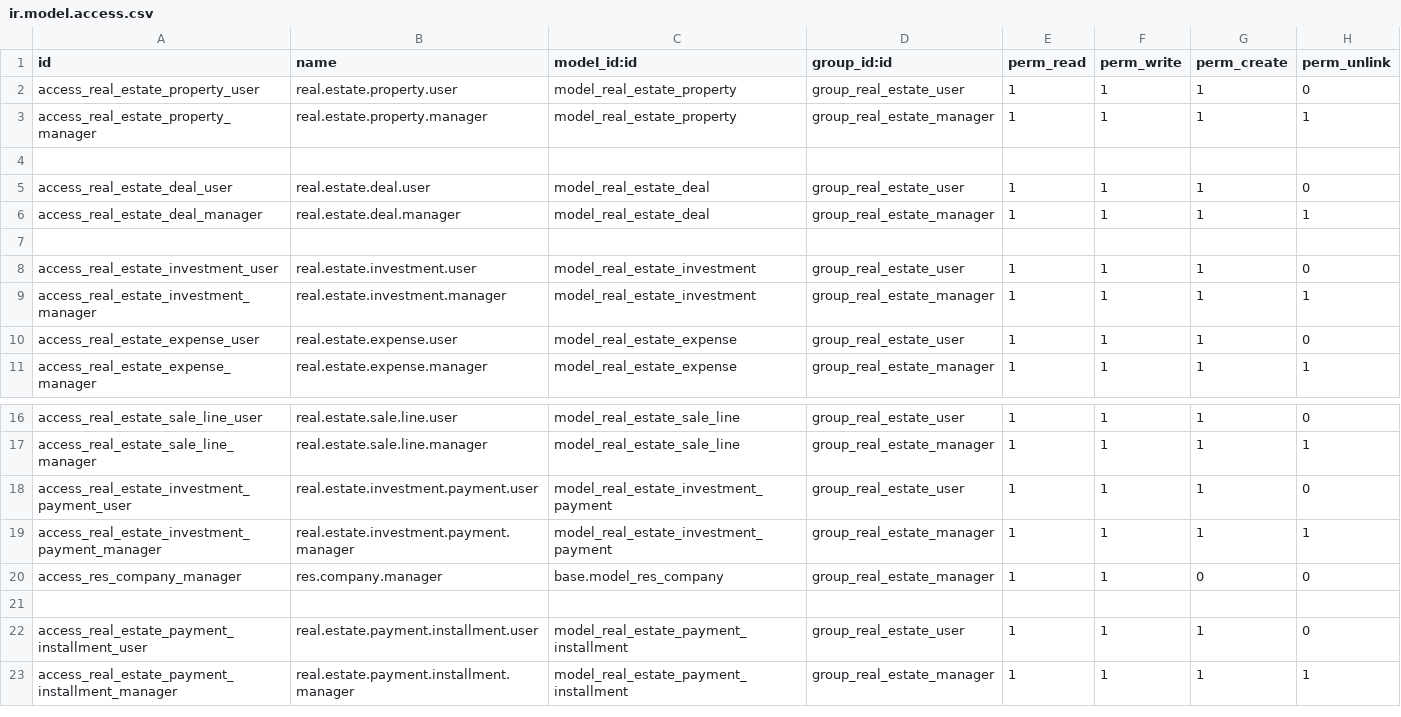
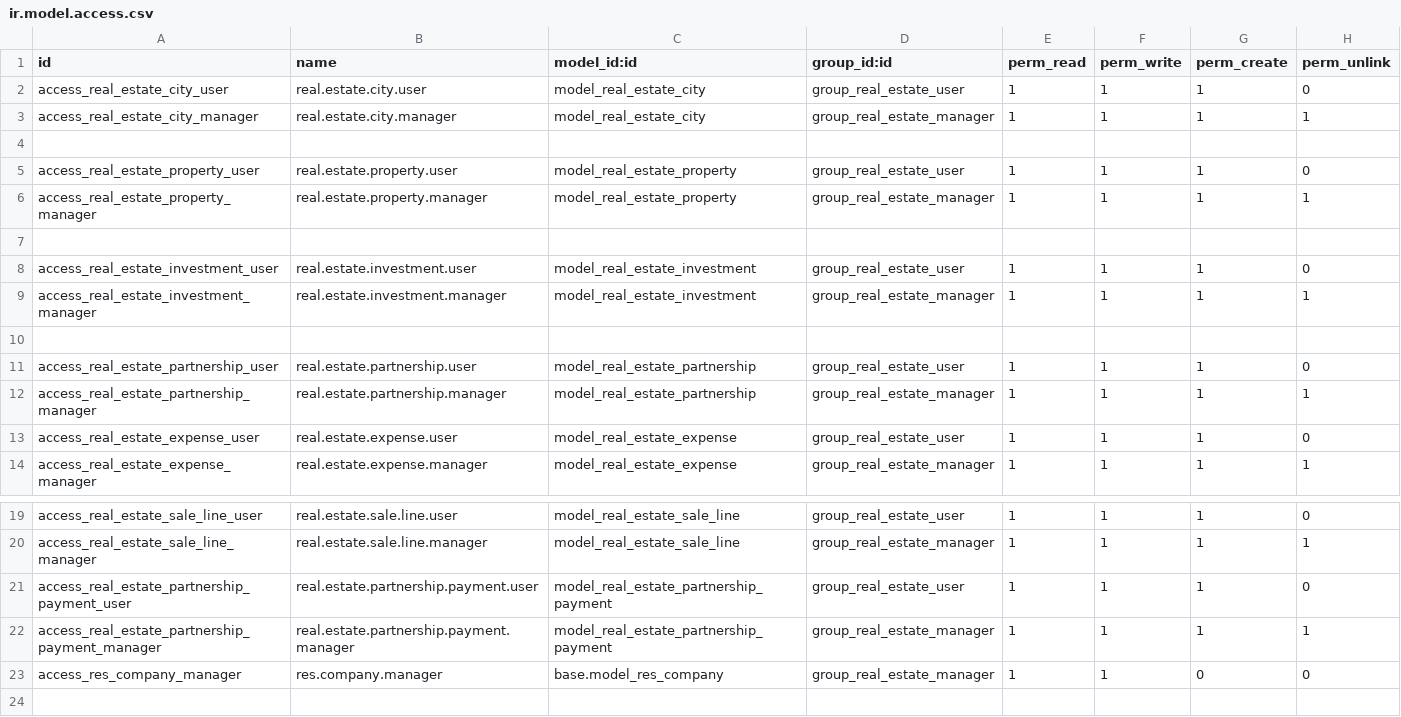
Before and after one commit to abdallaalsafy/My_Addons-15, a CSV file: Real-Estate-Partnership/real_estate_partnership_management_pro/security/ir.model.access.csv, drawn as a sheet; only a part is shown, gaps mark what is left out; the shorter side is filled out with more unchanged rows.

```diff
--- a/Real-Estate-Partnership/real_estate_partnership_management_pro/security/ir.model.access.csv
+++ b/Real-Estate-Partnership/real_estate_partnership_management_pro/security/ir.model.access.csv
@@ -1,2 +1,5 @@
 id,name,model_id:id,group_id:id,perm_read,perm_write,perm_create,perm_unlink
+access_real_estate_city_user,real.estate.city.user,model_real_estate_city,group_real_estate_user,1,1,1,0
+access_real_estate_city_manager,real.estate.city.manager,model_real_estate_city,group_real_estate_manager,1,1,1,1
+
 access_real_estate_property_user,real.estate.property.user,model_real_estate_property,group_real_estate_user,1,1,1,0
@@ -4,7 +7,7 @@ access_real_estate_property_manager,real.estate.property.manager,model_real_esta
 
-access_real_estate_deal_user,real.estate.deal.user,model_real_estate_deal,group_real_estate_user,1,1,1,0
-access_real_estate_deal_manager,real.estate.deal.manager,model_real_estate_deal,group_real_estate_manager,1,1,1,1
-
 access_real_estate_investment_user,real.estate.investment.user,model_real_estate_investment,group_real_estate_user,1,1,1,0
 access_real_estate_investment_manager,real.estate.investment.manager,model_real_estate_investment,group_real_estate_manager,1,1,1,1
+
+access_real_estate_partnership_user,real.estate.partnership.user,model_real_estate_partnership,group_real_estate_user,1,1,1,0
+access_real_estate_partnership_manager,real.estate.partnership.manager,model_real_estate_partnership,group_real_estate_manager,1,1,1,1
 access_real_estate_expense_user,real.estate.expense.user,model_real_estate_expense,group_real_estate_user,1,1,1,0
@@ -17,4 +20,4 @@ access_real_estate_sale_line_user,real.estate.sale.line.user,model_real_estate_s
 access_real_estate_sale_line_manager,real.estate.sale.line.manager,model_real_estate_sale_line,group_real_estate_manager,1,1,1,1
-access_real_estate_investment_payment_user,real.estate.investment.payment.user,model_real_estate_investment_payment,group_real_estate_user,1,1,1,0
-access_real_estate_investment_payment_manager,real.estate.investment.payment.manager,model_real_estate_investment_payment,group_real_estate_manager,1,1,1,1
+access_real_estate_partnership_payment_user,real.estate.partnership.payment.user,model_real_estate_partnership_payment,group_real_estate_user,1,1,1,0
+access_real_estate_partnership_payment_manager,real.estate.partnership.payment.manager,model_real_estate_partnership_payment,group_real_estate_manager,1,1,1,1
 access_res_company_manager,res.company.manager,base.model_res_company,group_real_estate_manager,1,1,0,0
```
Also changed, not shown: 35 other files.
